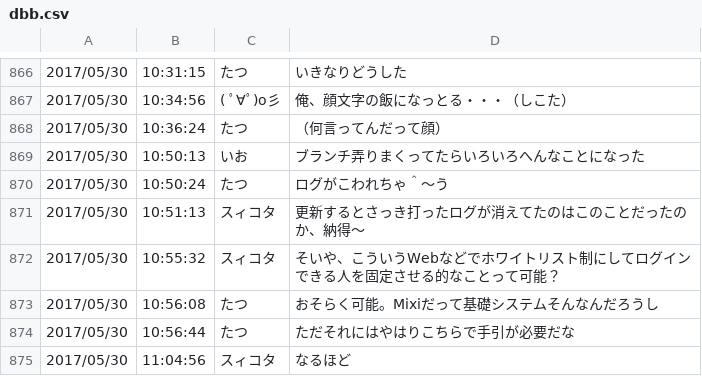
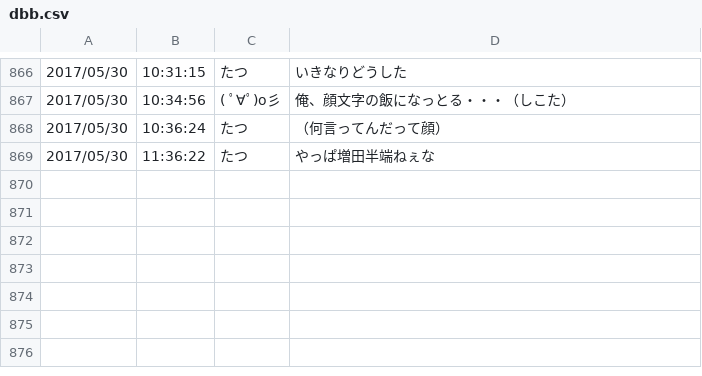
Before and after one commit to ioioiof/PHPTraining, a CSV file: PHPTraining/cprogram/dbb.csv, drawn as a sheet; only a part is shown, gaps mark what is left out.

```diff
--- a/PHPTraining/cprogram/dbb.csv
+++ b/PHPTraining/cprogram/dbb.csv
@@ -868,8 +868,2 @@
 2017/05/30,10:36:24,たつ,（何言ってんだって顔）
-2017/05/30,10:50:13,いお,ブランチ弄りまくってたらいろいろへんなことになった
-2017/05/30,10:50:24,たつ,ログがこわれちゃ＾～う
-2017/05/30,10:51:13,スィコタ,更新するとさっき打ったログが消えてたのはこのことだったのか、納得～
-2017/05/30,10:55:32,スィコタ,そいや、こういうWebなどでホワイトリスト制にしてログインできる人を固定させる的なことって可能？
-2017/05/30,10:56:08,たつ,おそらく可能。Mixiだって基礎システムそんなんだろうし
-2017/05/30,10:56:44,たつ,ただそれにはやはりこちらで手引が必要だな
-2017/05/30,11:04:56,スィコタ,なるほど
+2017/05/30,11:36:22,たつ,やっぱ増田半端ねぇな
```
